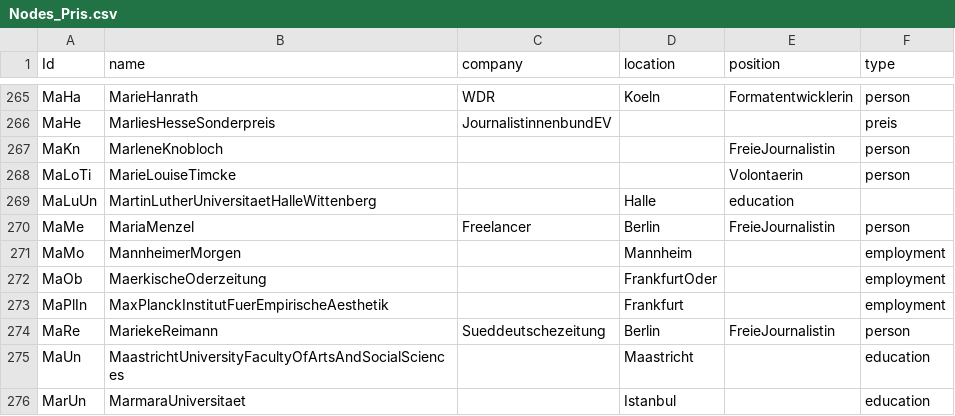
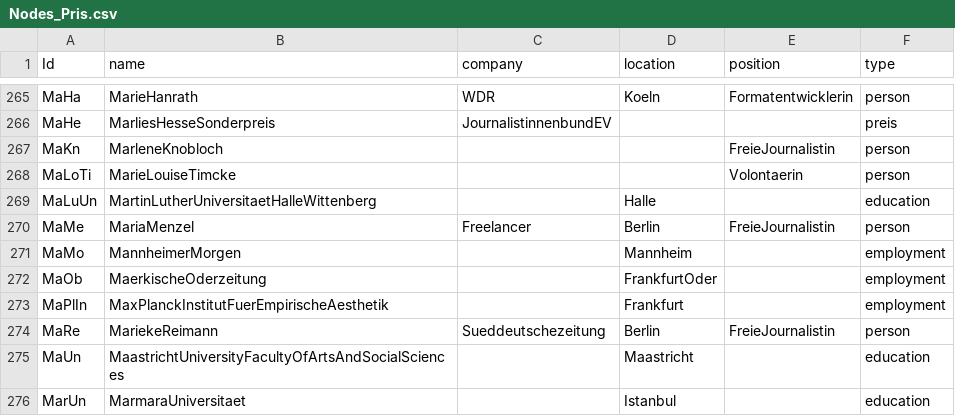
Before and after one commit to JohannaPuehs/15.11.Frauen-u30-im-Journalismus, a CSV file: Nodes_Pris.csv, drawn as a sheet; only a part is shown, gaps mark what is left out.

Commit message:
Update Nodes_Pris.csv

```diff
--- a/Nodes_Pris.csv
+++ b/Nodes_Pris.csv
@@ -268,3 +268,3 @@ MaKn,MarleneKnobloch,,,FreieJournalistin,person
 MaLoTi,MarieLouiseTimcke,,,Volontaerin,person
-MaLuUn,MartinLutherUniversitaetHalleWittenberg,,Halle,education
+MaLuUn,MartinLutherUniversitaetHalleWittenberg,,Halle,,education
 MaMe,MariaMenzel,Freelancer,Berlin,FreieJournalistin,person
```
